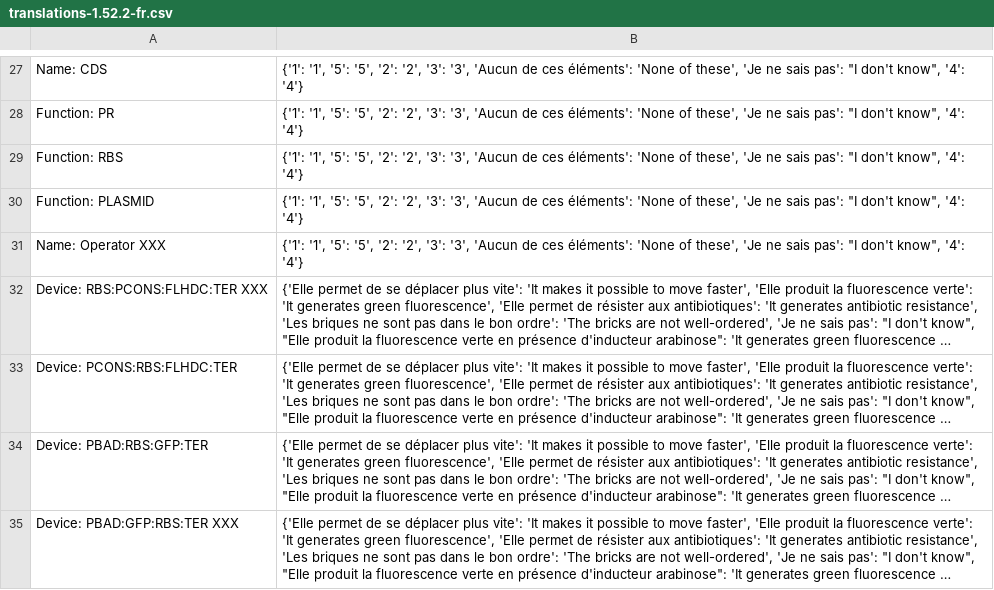
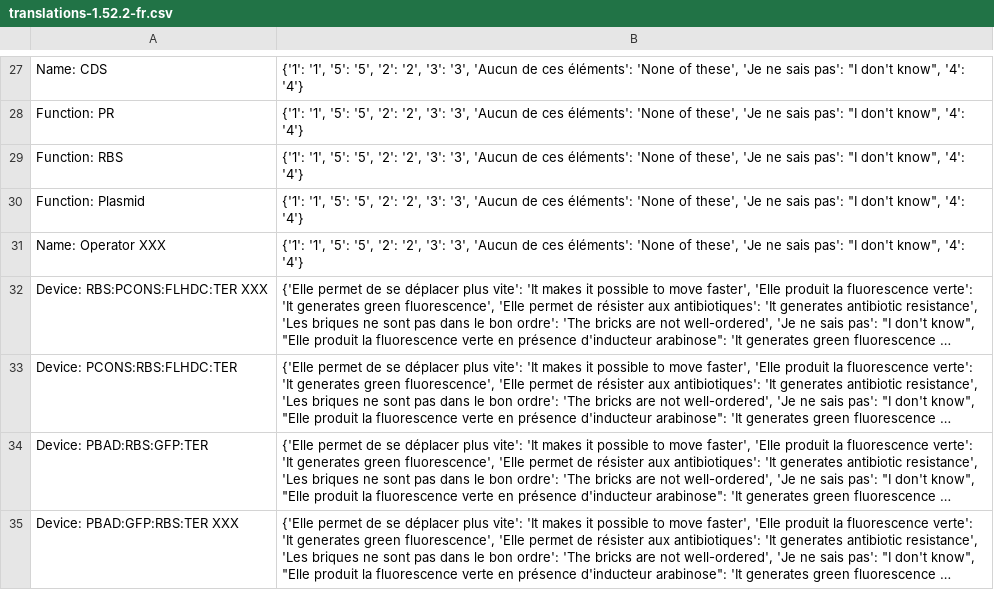
Before and after one commit to CyberCRI/dataanalysis-herocoli-redmetrics, a CSV file: data/Google forms/translations-1.52.2-fr.csv, drawn as a sheet; only a part is shown, gaps mark what is left out; long unchanged cells end in ….

```diff
--- a/data/Google forms/translations-1.52.2-fr.csv
+++ b/data/Google forms/translations-1.52.2-fr.csv
@@ -29,3 +29,3 @@ Function: PR,"{'1': '1', '5': '5', '2': '2', '3': '3', 'Aucun de ces éléments'
 Function: RBS,"{'1': '1', '5': '5', '2': '2', '3': '3', 'Aucun de ces éléments': 'None of these', 'Je ne sais pas': ""I don't know"", '4': '4'}"
-Function: PLASMID,"{'1': '1', '5': '5', '2': '2', '3': '3', 'Aucun de ces éléments': 'None of these', 'Je ne sais pas': ""I don't know"", '4': '4'}"
+Function: Plasmid,"{'1': '1', '5': '5', '2': '2', '3': '3', 'Aucun de ces éléments': 'None of these', 'Je ne sais pas': ""I don't know"", '4': '4'}"
 Name: Operator XXX,"{'1': '1', '5': '5', '2': '2', '3': '3', 'Aucun de ces éléments': 'None of these', 'Je ne sais pas': ""I don't know"", '4': '4'}"
```
Also changed, not shown: data/-testUsers.csv, data/Google forms/2018-05-23-gform-1.52.2merged.csv, 10 other files.
